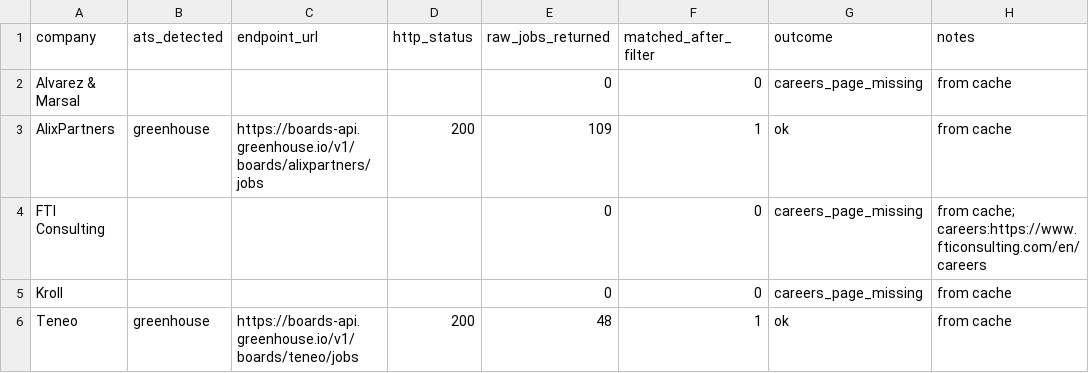
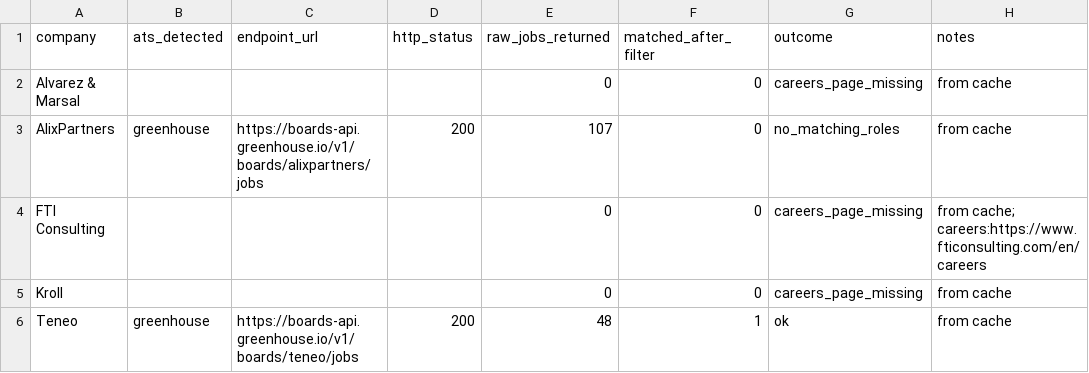
Before and after one commit to eannafolan-pro/Job-Hunt-New-York, a CSV file: data/coverage_report.csv, drawn as a sheet; only a part is shown; the diff covers the shown part only.

```diff
--- a/data/coverage_report.csv
+++ b/data/coverage_report.csv
@@ -2,3 +2,3 @@ company,ats_detected,endpoint_url,http_status,raw_jobs_returned,matched_after_fi
 Alvarez & Marsal,,,,0,0,careers_page_missing,from cache
-AlixPartners,greenhouse,https://boards-api.greenhouse.io/v1/boards/alixpartners/jobs,200,109,1,ok,from cache
+AlixPartners,greenhouse,https://boards-api.greenhouse.io/v1/boards/alixpartners/jobs,200,107,0,no_matching_roles,from cache
 FTI Consulting,,,,0,0,careers_page_missing,from cache; careers:https://www.fticonsulting.com/en/careers
```
Also changed, not shown: 42 edited cells elsewhere in this file, 1 other file.
